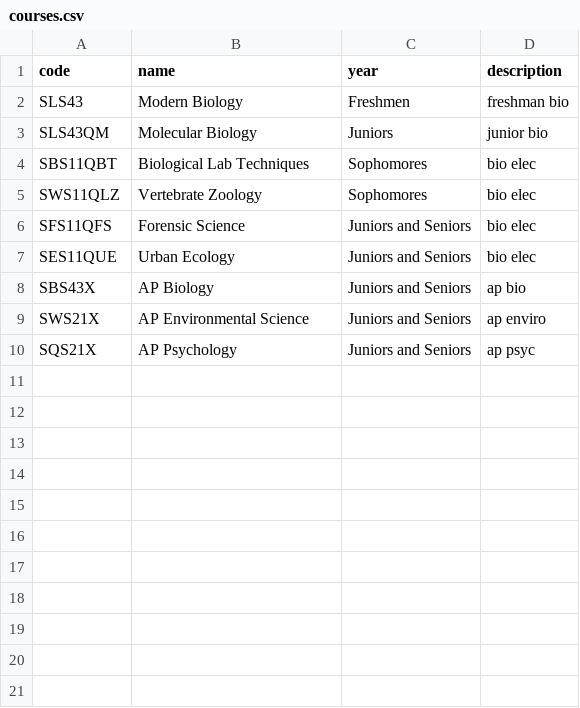
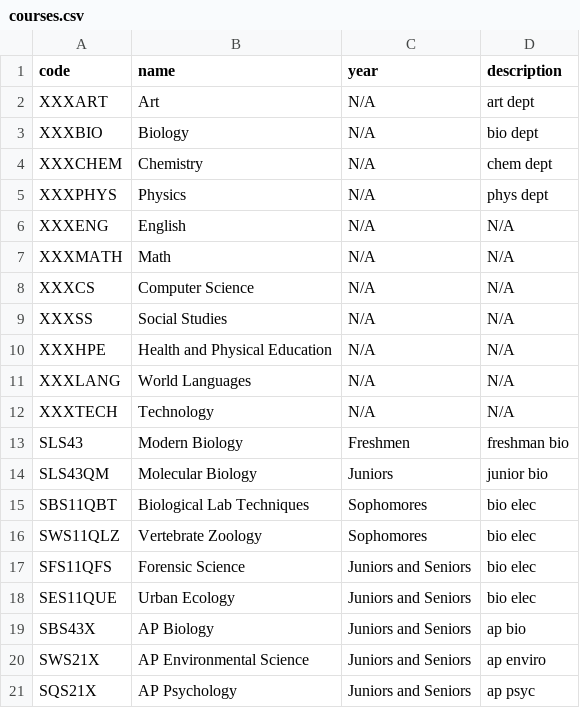
Before and after one commit to FelicityPictures/Super-Broccoli, a CSV file: courses.csv, drawn as a sheet.

```diff
--- a/courses.csv
+++ b/courses.csv
@@ -1,2 +1,13 @@
 code,name,year,description
+XXXART,Art,N/A,art dept
+XXXBIO,Biology,N/A,bio dept
+XXXCHEM,Chemistry,N/A,chem dept
+XXXPHYS,Physics,N/A,phys dept
+XXXENG,English,N/A,N/A
+XXXMATH,Math,N/A,N/A
+XXXCS,Computer Science,N/A,N/A
+XXXSS,Social Studies,N/A,N/A
+XXXHPE,Health and Physical Education,N/A,N/A
+XXXLANG,World Languages,N/A,N/A
+XXXTECH,Technology,N/A,N/A
 SLS43,Modern Biology,Freshmen,freshman bio
```
Also changed, not shown: 5 other files.
